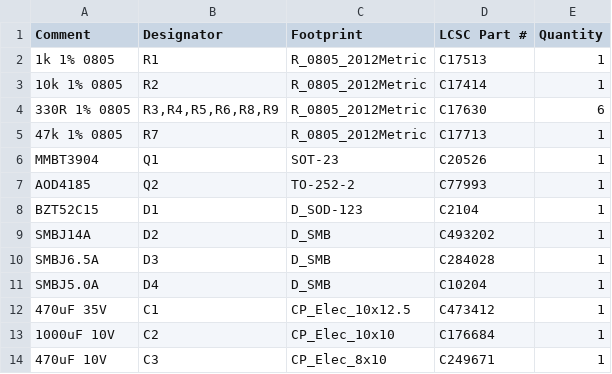
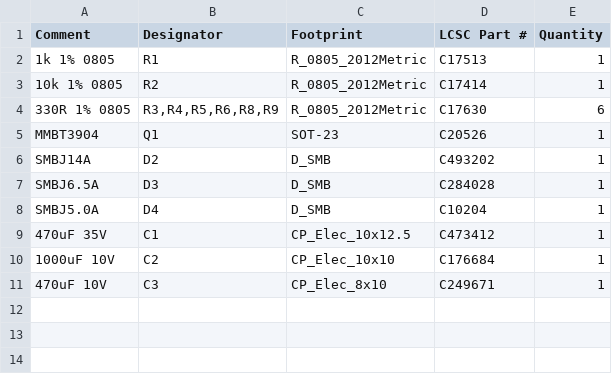
Before and after one commit to losientowilson67/PCBRooting, a CSV file: Shield Arduino Mega 2025/MachineJDG2025_Shield_v1.1_Protection/BOM_JLCPCB_CMS.csv, drawn as a sheet.

```diff
--- a/Shield Arduino Mega 2025/MachineJDG2025_Shield_v1.1_Protection/BOM_JLCPCB_CMS.csv
+++ b/Shield Arduino Mega 2025/MachineJDG2025_Shield_v1.1_Protection/BOM_JLCPCB_CMS.csv
@@ -4,6 +4,3 @@ Comment,Designator,Footprint,LCSC Part #,Quantity
 330R 1% 0805,"R3,R4,R5,R6,R8,R9",R_0805_2012Metric,C17630,6
-47k 1% 0805,R7,R_0805_2012Metric,C17713,1
 MMBT3904,Q1,SOT-23,C20526,1
-AOD4185,Q2,TO-252-2,C77993,1
-BZT52C15,D1,D_SOD-123,C2104,1
 SMBJ14A,D2,D_SMB,C493202,1
```
Also changed, not shown: Shield Arduino Mega 2025/MachineJDG2025_Shield_v1.1_Protection/Pieces_a_souder_main.csv, 4 other files.
